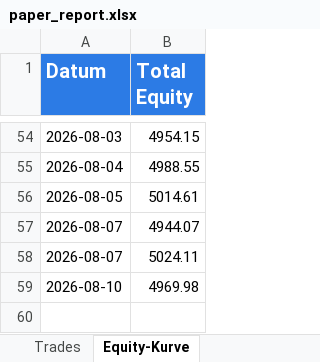
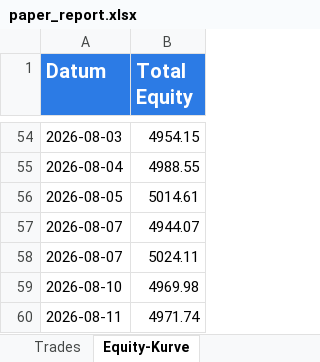
Before and after one commit to gotazlib/trading-bot, an Excel workbook: results/paper_report.xlsx, sheet Equity-Kurve, drawn as a sheet; only a part is shown, gaps mark what is left out; values as stored, in another font and other column widths than the file's, no borders; charts and pictures not drawn; the diff names each change by its address in the sheet, - before the commit and + after, or states it on an @@ line.

```diff
--- a/results/paper_report.xlsx (sheet Equity-Kurve)
+++ b/results/paper_report.xlsx (sheet Equity-Kurve)
+row 60: 2026-08-11 | 4971.74
```
Also changed, not shown: sheet Übersicht, charts or pictures, 4 other files.
